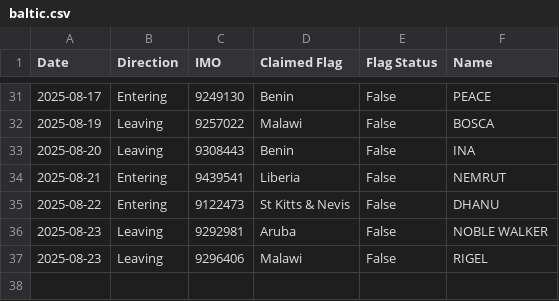
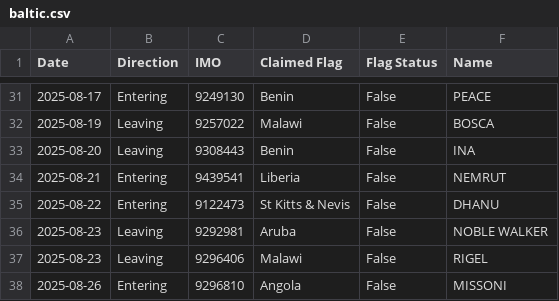
Before and after one commit to christianpanton/transits.sketchy.boats, a CSV file: baltic.csv, drawn as a sheet; only a part is shown, gaps mark what is left out; the diff names each change by its address in the sheet, - before the commit and + after, or states it on an @@ line.

Commit message:
37th

```diff
--- a/baltic.csv
+++ b/baltic.csv
+row 38: 2025-08-26 | Entering | 9296810 | Angola | False | MISSONI
```
